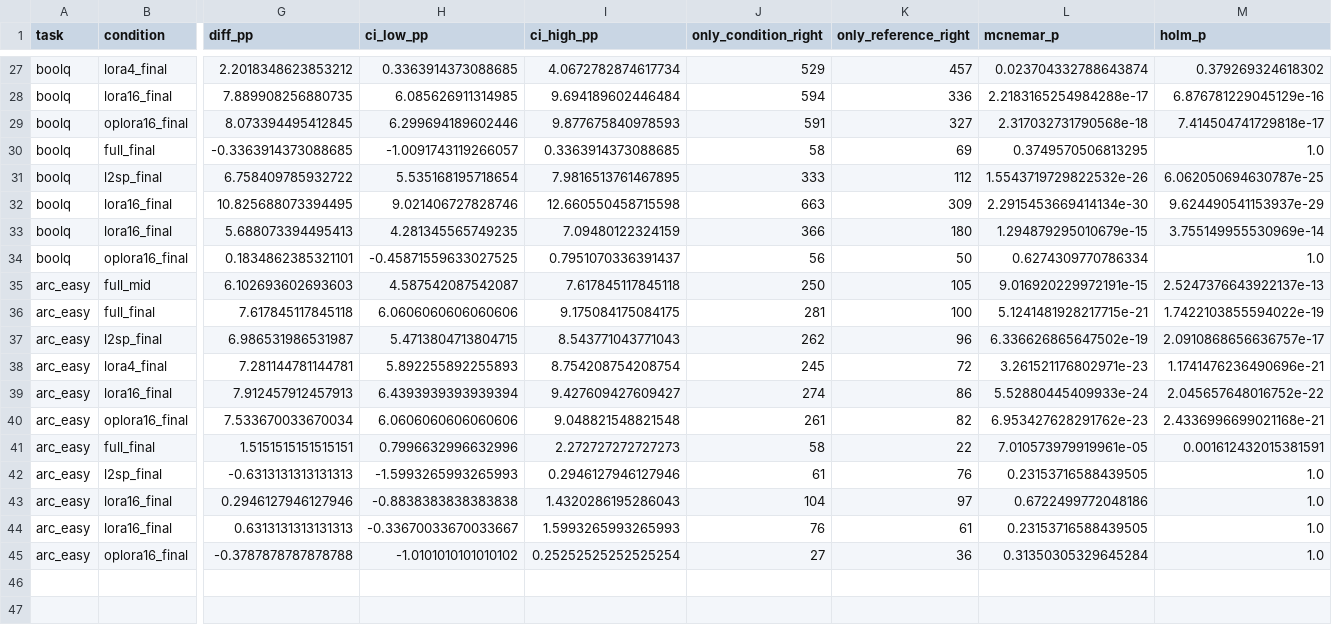
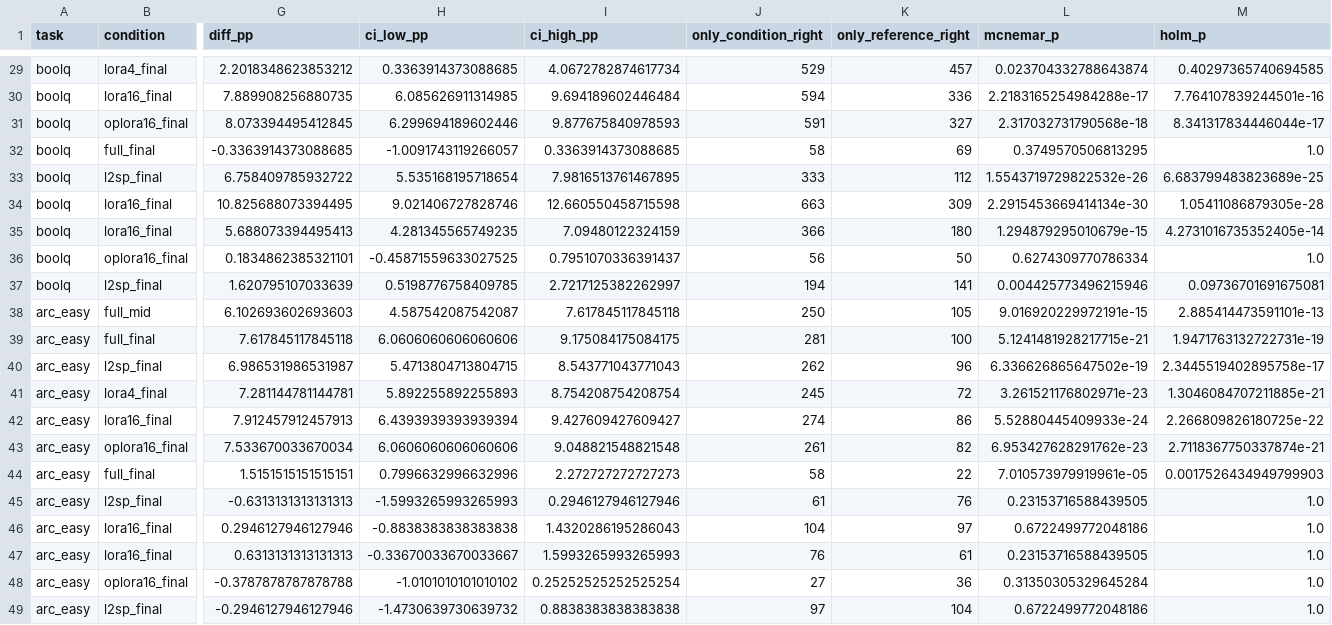
Before and after one commit to umairs5/atml-pa3, a CSV file: results/task1/significance.csv, drawn as a sheet; only a part is shown, gaps mark what is left out; addresses are those after the commit; rows hold the shown columns only; the diff covers the shown part only; the diff names each change by its address in the sheet, - before the commit and + after, or states it on an @@ line.

```diff
--- a/results/task1/significance.csv
+++ b/results/task1/significance.csv
-M29 (holm_p): 0.379269324618302
+M29 (holm_p): 0.40297365740694585
-M30 (holm_p): 6.876781229045129e-16
+M30 (holm_p): 7.764107839244501e-16
-M31 (holm_p): 7.414504741729818e-17
+M31 (holm_p): 8.341317834446044e-17
-M33 (holm_p): 6.062050694630787e-25
+M33 (holm_p): 6.683799483823689e-25
-M34 (holm_p): 9.624490541153937e-29
+M34 (holm_p): 1.05411086879305e-28
-M35 (holm_p): 3.755149955530969e-14
+M35 (holm_p): 4.2731016735352405e-14
+row 37: boolq | l2sp_final | 1.620795107033639 | 0.5198776758409785 | 2.7217125382262997 | 194 | 141 | 0.004425773496215946 | 0.09736701691675081
-M38 (holm_p): 2.5247376643922137e-13
+M38 (holm_p): 2.885414473591101e-13
-M39 (holm_p): 1.7422103855594022e-19
+M39 (holm_p): 1.9471763132722731e-19
-M40 (holm_p): 2.0910868656636757e-17
+M40 (holm_p): 2.3445519402895758e-17
-M41 (holm_p): 1.1741476236490696e-21
+M41 (holm_p): 1.3046084707211885e-21
-M42 (holm_p): 2.045657648016752e-22
+M42 (holm_p): 2.266809826180725e-22
-M43 (holm_p): 2.4336996699021168e-21
+M43 (holm_p): 2.7118367750337874e-21
-M44 (holm_p): 0.001612432015381591
+M44 (holm_p): 0.0017526434949799903
+row 49: arc_easy | l2sp_final | -0.2946127946127946 | -1.4730639730639732 | 0.8838383838383838 | 97 | 104 | 0.6722499772048186 | 1.0
```
Also changed, not shown: 2 added rows and 17 edited cells elsewhere in this file, 31 other files.
